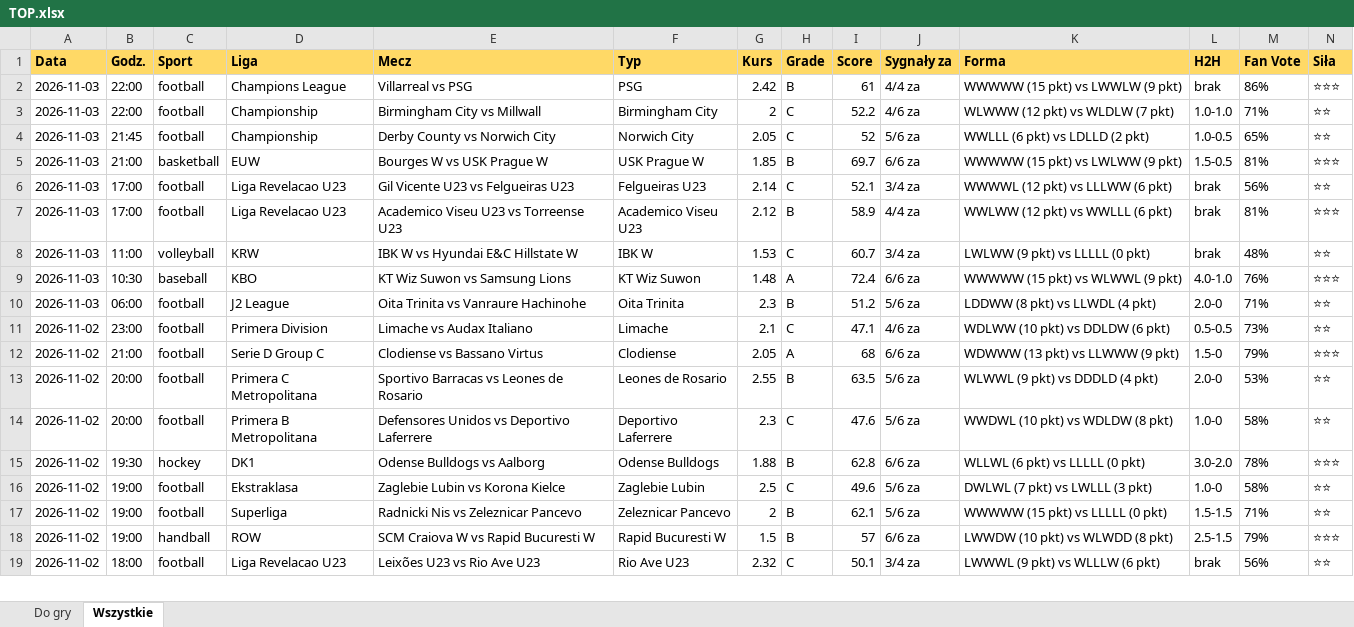
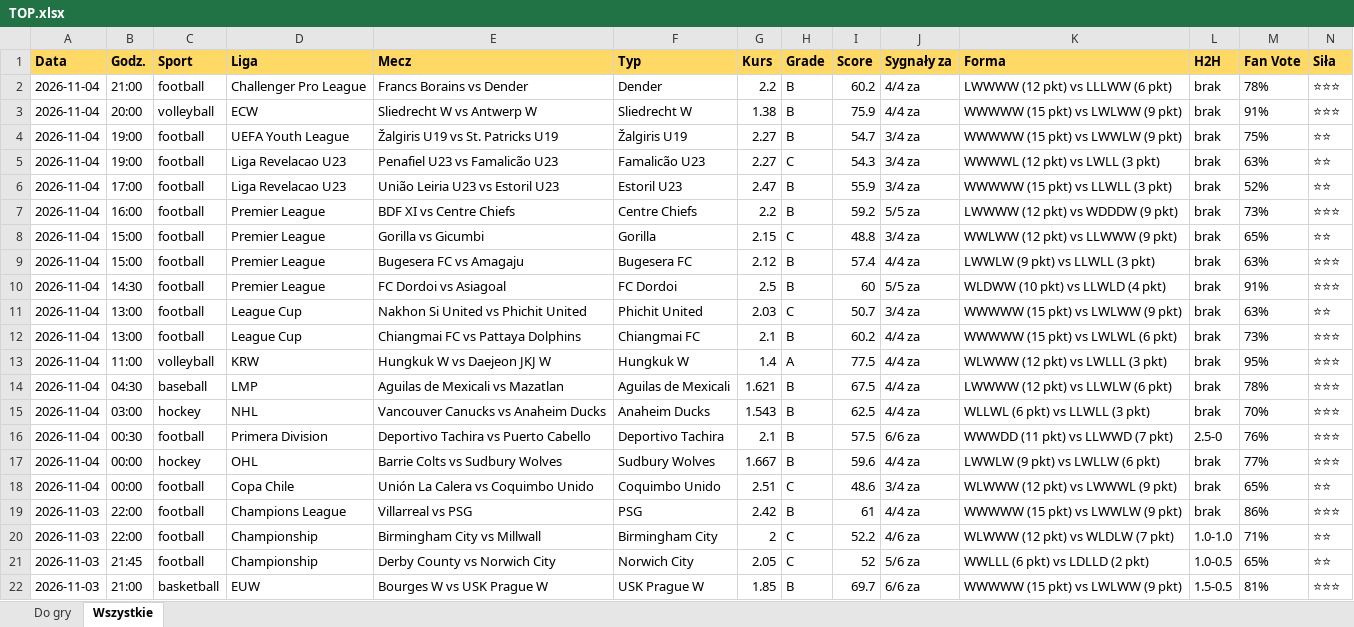
Before and after one commit to JKM872/zapasowy1903138-2, an Excel workbook: results/TOP.xlsx, sheet Wszystkie, drawn as a sheet; only a part is shown; the shorter side is filled out with more unchanged rows; values as stored, in another font and other column widths than the file's, no borders; rows hold the shown columns only; the diff names each change by its address in the sheet, - before the commit and + after, or states it on an @@ line.

```diff
--- a/results/TOP.xlsx (sheet Wszystkie)
+++ b/results/TOP.xlsx (sheet Wszystkie)
+row 2: 2026-11-04 | 21:00 | football | Challenger Pro League | Francs Borains vs Dender | Dender | 2.2 | B | 60.2 | 4/4 za | LWWWW (12 pkt) vs LLLWW (6 pkt) | brak | 78% | ⭐⭐⭐
+row 3: 2026-11-04 | 20:00 | volleyball | ECW | Sliedrecht W vs Antwerp W | Sliedrecht W | 1.38 | B | 75.9 | 4/4 za | WWWWW (15 pkt) vs LWLWW (9 pkt) | brak | 91% | ⭐⭐⭐
+row 4: 2026-11-04 | 19:00 | football | UEFA Youth League | Žalgiris U19 vs St. Patricks U19 | Žalgiris U19 | 2.27 | B | 54.7 | 3/4 za | WWWWW (15 pkt) vs LWWLW (9 pkt) | brak | 75% | ⭐⭐
+row 5: 2026-11-04 | 19:00 | football | Liga Revelacao U23 | Penafiel U23 vs Famalicão U23 | Famalicão U23 | 2.27 | C | 54.3 | 3/4 za | WWWWL (12 pkt) vs LWLL (3 pkt) | brak | 63% | ⭐⭐
+row 6: 2026-11-04 | 17:00 | football | Liga Revelacao U23 | União Leiria U23 vs Estoril U23 | Estoril U23 | 2.47 | B | 55.9 | 3/4 za | WWWWW (15 pkt) vs LLWLL (3 pkt) | brak | 52% | ⭐⭐
+row 7: 2026-11-04 | 16:00 | football | Premier League | BDF XI vs Centre Chiefs | Centre Chiefs | 2.2 | B | 59.2 | 5/5 za | LWWWW (12 pkt) vs WDDDW (9 pkt) | brak | 73% | ⭐⭐⭐
+row 8: 2026-11-04 | 15:00 | football | Premier League | Gorilla vs Gicumbi | Gorilla | 2.15 | C | 48.8 | 3/4 za | WWLWW (12 pkt) vs LLWWW (9 pkt) | brak | 65% | ⭐⭐
+row 9: 2026-11-04 | 15:00 | football | Premier League | Bugesera FC vs Amagaju | Bugesera FC | 2.12 | B | 57.4 | 4/4 za | LWWLW (9 pkt) vs LLWLL (3 pkt) | brak | 63% | ⭐⭐⭐
+row 10: 2026-11-04 | 14:30 | football | Premier League | FC Dordoi vs Asiagoal | FC Dordoi | 2.5 | B | 60 | 5/5 za | WLDWW (10 pkt) vs LLWLD (4 pkt) | brak | 91% | ⭐⭐⭐
+row 11: 2026-11-04 | 13:00 | football | League Cup | Nakhon Si United vs Phichit United | Phichit United | 2.03 | C | 50.7 | 3/4 za | WWWWW (15 pkt) vs LWLWW (9 pkt) | brak | 63% | ⭐⭐
+row 12: 2026-11-04 | 13:00 | football | League Cup | Chiangmai FC vs Pattaya Dolphins | Chiangmai FC | 2.1 | B | 60.2 | 4/4 za | WWWWW (15 pkt) vs LWLWL (6 pkt) | brak | 73% | ⭐⭐⭐
+row 13: 2026-11-04 | 11:00 | volleyball | KRW | Hungkuk W vs Daejeon JKJ W | Hungkuk W | 1.4 | A | 77.5 | 4/4 za | WLWWW (12 pkt) vs LWLLL (3 pkt) | brak | 95% | ⭐⭐⭐
+row 14: 2026-11-04 | 04:30 | baseball | LMP | Aguilas de Mexicali vs Mazatlan | Aguilas de Mexicali | 1.621 | B | 67.5 | 4/4 za | LWWWW (12 pkt) vs LLWLW (6 pkt) | brak | 78% | ⭐⭐⭐
+row 15: 2026-11-04 | 03:00 | hockey | NHL | Vancouver Canucks vs Anaheim Ducks | Anaheim Ducks | 1.543 | B | 62.5 | 4/4 za | WLLWL (6 pkt) vs LLWLL (3 pkt) | brak | 70% | ⭐⭐⭐
+row 16: 2026-11-04 | 00:30 | football | Primera Division | Deportivo Tachira vs Puerto Cabello | Deportivo Tachira | 2.1 | B | 57.5 | 6/6 za | WWWDD (11 pkt) vs LLWWD (7 pkt) | 2.5-0 | 76% | ⭐⭐⭐
+row 17: 2026-11-04 | 00:00 | hockey | OHL | Barrie Colts vs Sudbury Wolves | Sudbury Wolves | 1.667 | B | 59.6 | 4/4 za | LWWLW (9 pkt) vs LWLLW (6 pkt) | brak | 77% | ⭐⭐⭐
+row 18: 2026-11-04 | 00:00 | football | Copa Chile | Unión La Calera vs Coquimbo Unido | Coquimbo Unido | 2.51 | C | 48.6 | 3/4 za | WLWWW (12 pkt) vs LWWWL (9 pkt) | brak | 65% | ⭐⭐
```
Also changed, not shown: sheet Do gry, 3 other files.
